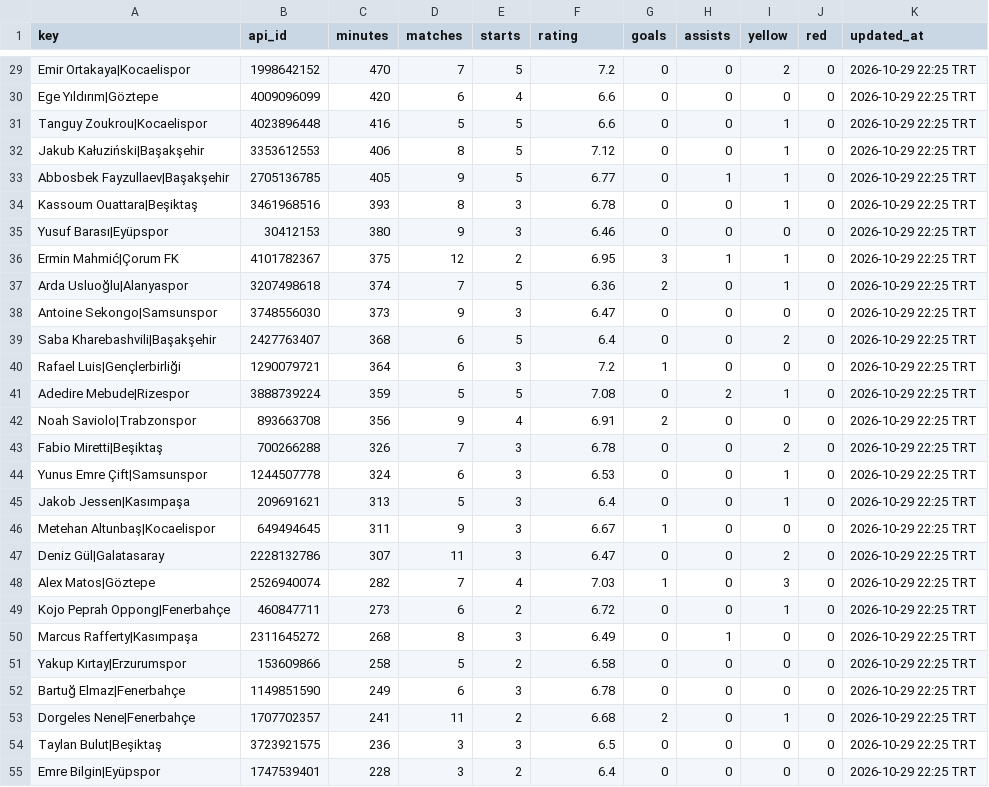
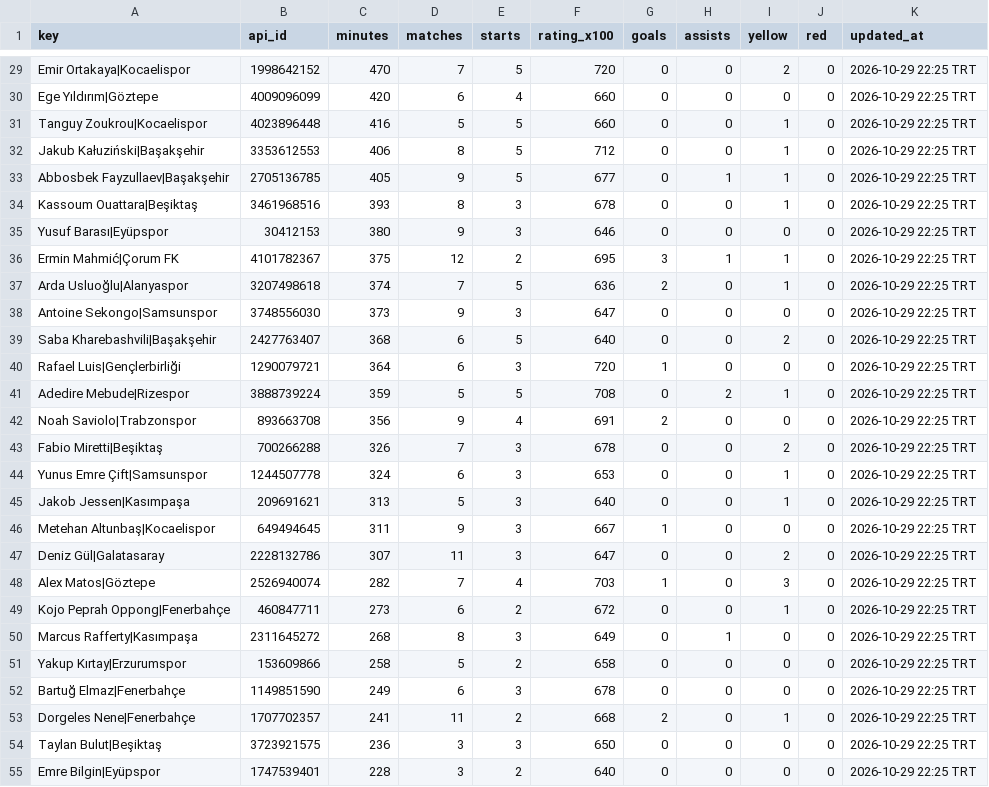
Before and after one commit to mexo79/superlig-u23-tracker, a CSV file: data/official_totals.csv, drawn as a sheet; only a part is shown, gaps mark what is left out; the diff covers the shown part only; the diff names each change by its address in the sheet, - before the commit and + after, or states it on an @@ line.

Commit message:
Fix Sheets locale date conversion: publish integer rating_x100 instead of decimals

```diff
--- a/data/official_totals.csv
+++ b/data/official_totals.csv
-F1: rating
+F1: rating_x100
-F29 (rating_x100): 7.2
+F29 (rating_x100): 720
-F30:F31 (rating_x100): 6.6
+F30:F31 (rating_x100): 660
-F32 (rating_x100): 7.12
+F32 (rating_x100): 712
-F33 (rating_x100): 6.77
+F33 (rating_x100): 677
-F34 (rating_x100): 6.78
+F34 (rating_x100): 678
-F35 (rating_x100): 6.46
+F35 (rating_x100): 646
-F36 (rating_x100): 6.95
+F36 (rating_x100): 695
-F37 (rating_x100): 6.36
+F37 (rating_x100): 636
-F38 (rating_x100): 6.47
+F38 (rating_x100): 647
-F39 (rating_x100): 6.4
+F39 (rating_x100): 640
-F40 (rating_x100): 7.2
+F40 (rating_x100): 720
-F41 (rating_x100): 7.08
+F41 (rating_x100): 708
-F42 (rating_x100): 6.91
+F42 (rating_x100): 691
-F43 (rating_x100): 6.78
+F43 (rating_x100): 678
-F44 (rating_x100): 6.53
+F44 (rating_x100): 653
-F45 (rating_x100): 6.4
+F45 (rating_x100): 640
-F46 (rating_x100): 6.67
+F46 (rating_x100): 667
-F47 (rating_x100): 6.47
+F47 (rating_x100): 647
-F48 (rating_x100): 7.03
+F48 (rating_x100): 703
-F49 (rating_x100): 6.72
+F49 (rating_x100): 672
-F50 (rating_x100): 6.49
+F50 (rating_x100): 649
-F51 (rating_x100): 6.58
+F51 (rating_x100): 658
-F52 (rating_x100): 6.78
+F52 (rating_x100): 678
-F53 (rating_x100): 6.68
+F53 (rating_x100): 668
-F54 (rating_x100): 6.5
+F54 (rating_x100): 650
-F55 (rating_x100): 6.4
+F55 (rating_x100): 640
```
Also changed, not shown: 73 edited cells elsewhere in this file.
